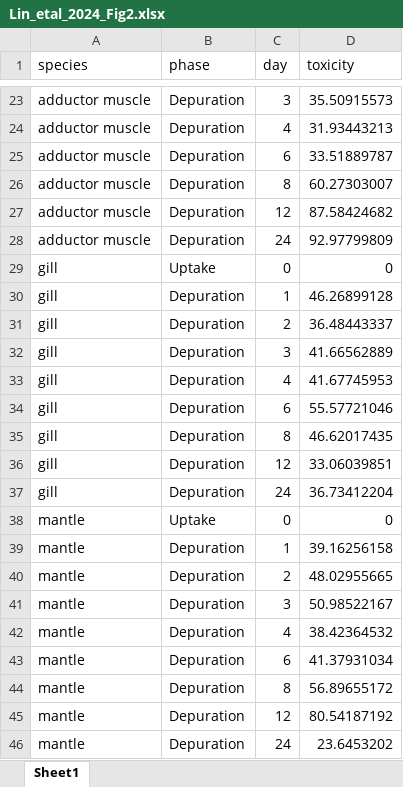
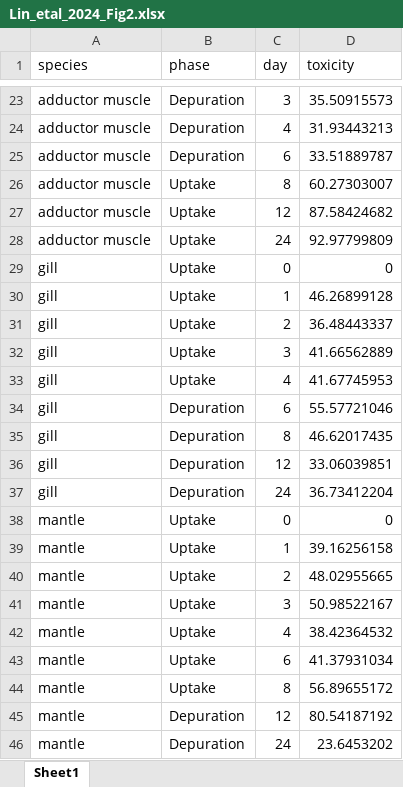
Before and after one commit to cfree14/hab_depuration, an Excel workbook: data/extracted_data/raw_round2/data/Lin_etal_2024_Fig2.xlsx, sheet Sheet1, drawn as a sheet; only a part is shown, gaps mark what is left out; values as stored, in another font and other column widths than the file's, no borders; the diff names each change by its address in the sheet, - before the commit and + after, or states it on an @@ line.

```diff
--- a/data/extracted_data/raw_round2/data/Lin_etal_2024_Fig2.xlsx (sheet Sheet1)
+++ b/data/extracted_data/raw_round2/data/Lin_etal_2024_Fig2.xlsx (sheet Sheet1)
-B26:B28 (phase): Depuration
+B26:B28 (phase): Uptake
-B30:B33 (phase): Depuration
+B30:B33 (phase): Uptake
-B39:B44 (phase): Depuration
+B39:B44 (phase): Uptake
```
Also changed, not shown: data/extracted_data/raw_round2/data/Farcy_etal_2013_Fig3.xlsx, data/extracted_data/raw_round2/data/Gueguen_etal_2011_Fig6+7.xlsx, 30 other files.
